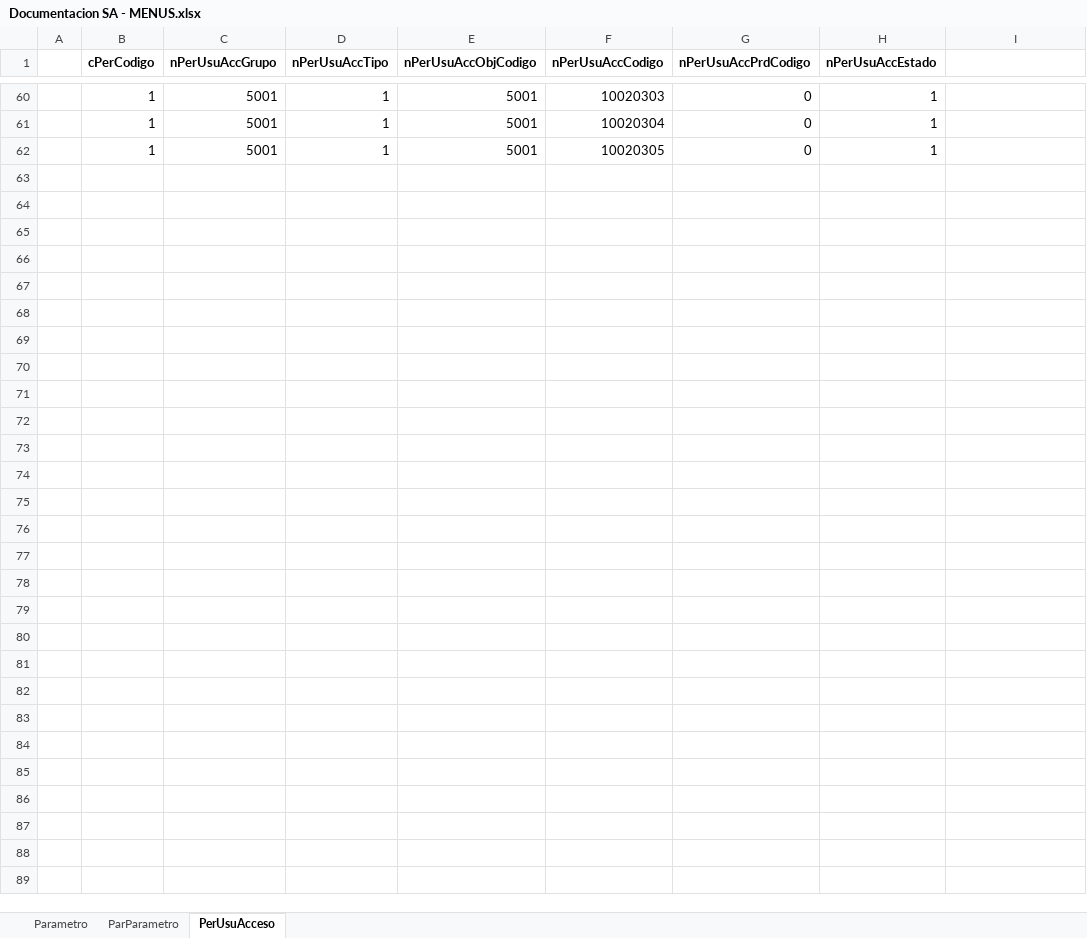
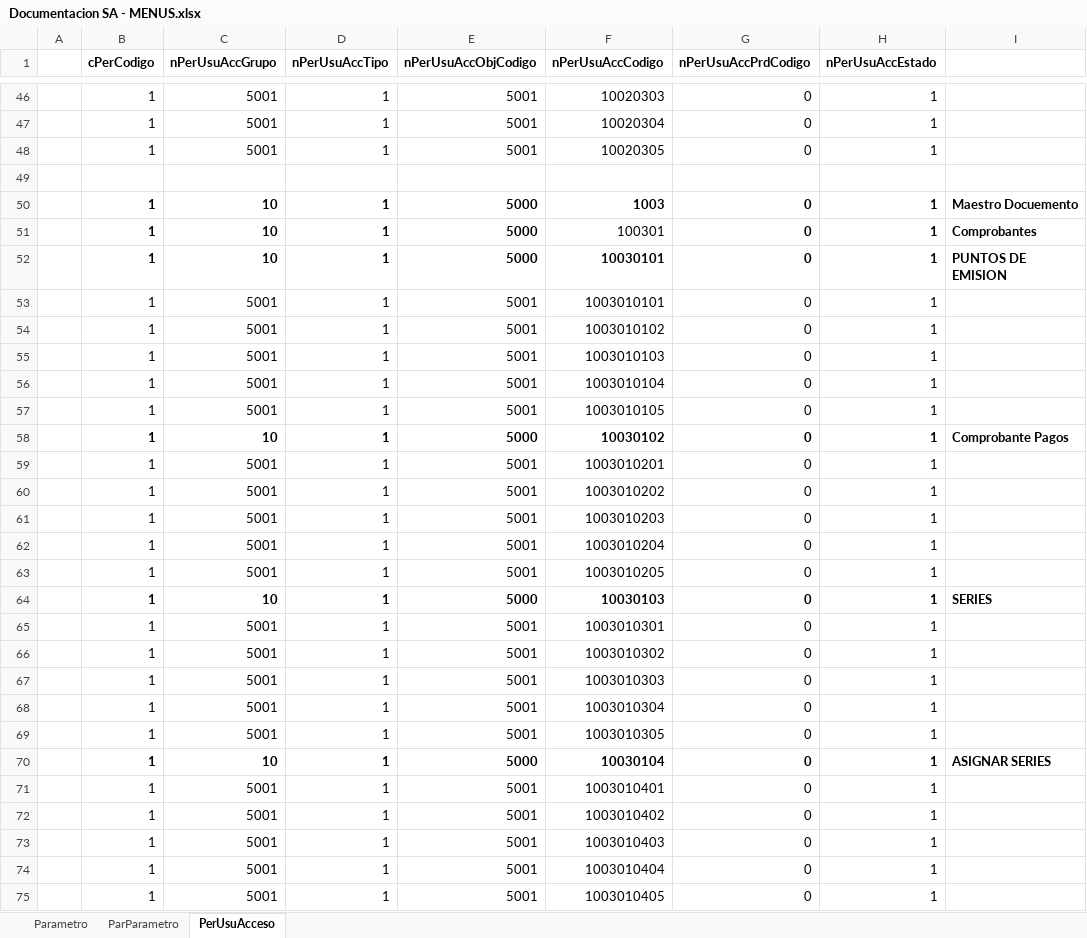
Before and after one commit to armandoaepp/sa, an Excel workbook: Documentacion APPs/Documentacion SA - MENUS.xlsx, sheet PerUsuAcceso, drawn as a sheet; only a part is shown, gaps mark what is left out; values as stored, in another font and other column widths than the file's, no borders; the diff covers the shown part only; the diff names each change by its address in the sheet, - before the commit and + after, or states it on an @@ line.

Commit message:
Hasta Series - OK

```diff
--- a/Documentacion APPs/Documentacion SA - MENUS.xlsx (sheet PerUsuAcceso)
+++ b/Documentacion APPs/Documentacion SA - MENUS.xlsx (sheet PerUsuAcceso)
+row 49: (empty)
+row 50:  | 1 | 10 | 1 | 5000 | 1003 | 0 | 1 | Maestro Docuemento
+row 51:  | 1 | 10 | 1 | 5000 | 100301 | 0 | 1 | Comprobantes
+row 52:  | 1 | 10 | 1 | 5000 | 10030101 | 0 | 1 | PUNTOS DE EMISION
+row 53:  | 1 | 5001 | 1 | 5001 | 1003010101 | 0 | 1
+row 54:  | 1 | 5001 | 1 | 5001 | 1003010102 | 0 | 1
+row 55:  | 1 | 5001 | 1 | 5001 | 1003010103 | 0 | 1
+row 56:  | 1 | 5001 | 1 | 5001 | 1003010104 | 0 | 1
+row 57:  | 1 | 5001 | 1 | 5001 | 1003010105 | 0 | 1
+row 58:  | 1 | 10 | 1 | 5000 | 10030102 | 0 | 1 | Comprobante Pagos
+row 59:  | 1 | 5001 | 1 | 5001 | 1003010201 | 0 | 1
+row 60:  | 1 | 5001 | 1 | 5001 | 1003010202 | 0 | 1
+row 61:  | 1 | 5001 | 1 | 5001 | 1003010203 | 0 | 1
+row 62:  | 1 | 5001 | 1 | 5001 | 1003010204 | 0 | 1
+row 63:  | 1 | 5001 | 1 | 5001 | 1003010205 | 0 | 1
+row 64:  | 1 | 10 | 1 | 5000 | 10030103 | 0 | 1 | SERIES
+row 65:  | 1 | 5001 | 1 | 5001 | 1003010301 | 0 | 1
+row 66:  | 1 | 5001 | 1 | 5001 | 1003010302 | 0 | 1
+row 67:  | 1 | 5001 | 1 | 5001 | 1003010303 | 0 | 1
+row 68:  | 1 | 5001 | 1 | 5001 | 1003010304 | 0 | 1
+row 69:  | 1 | 5001 | 1 | 5001 | 1003010305 | 0 | 1
+row 70:  | 1 | 10 | 1 | 5000 | 10030104 | 0 | 1 | ASIGNAR SERIES
+row 71:  | 1 | 5001 | 1 | 5001 | 1003010401 | 0 | 1
+row 72:  | 1 | 5001 | 1 | 5001 | 1003010402 | 0 | 1
+row 73:  | 1 | 5001 | 1 | 5001 | 1003010403 | 0 | 1
+row 74:  | 1 | 5001 | 1 | 5001 | 1003010404 | 0 | 1
+row 75:  | 1 | 5001 | 1 | 5001 | 1003010405 | 0 | 1
```
Also changed, not shown: 14 removed rows elsewhere in this sheet, sheet Parametro, sheet ParParametro, Documentacion APPs/PARAMETROS - CLASES.xlsx, 31 other files.
